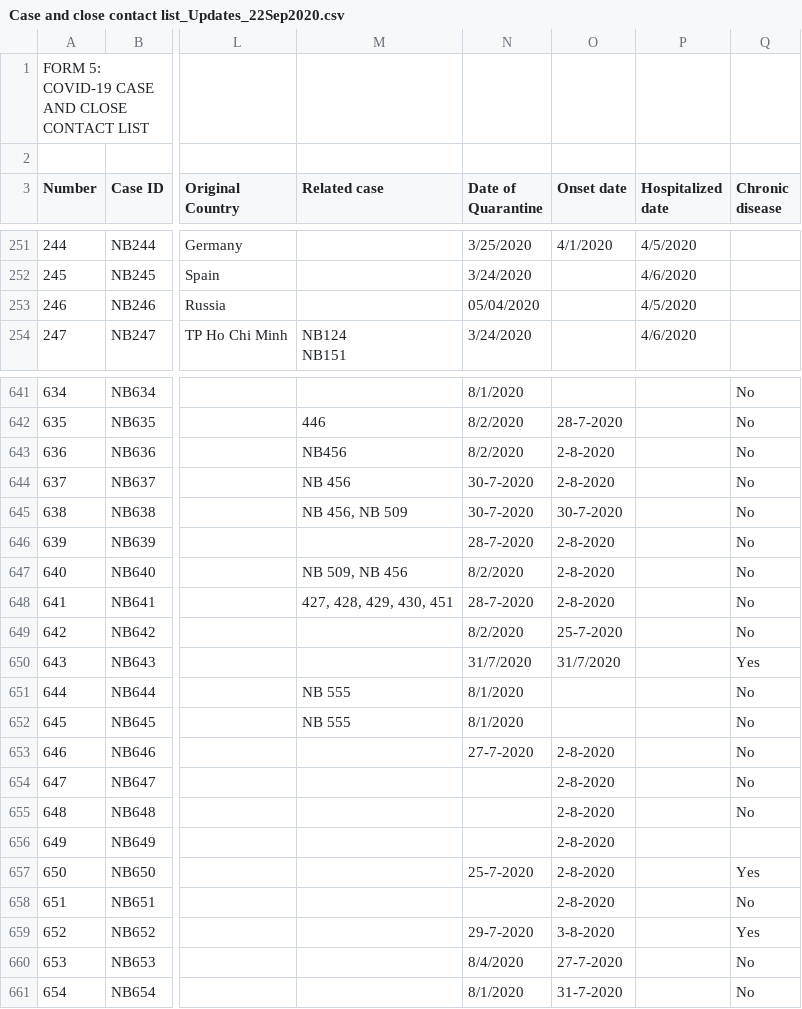
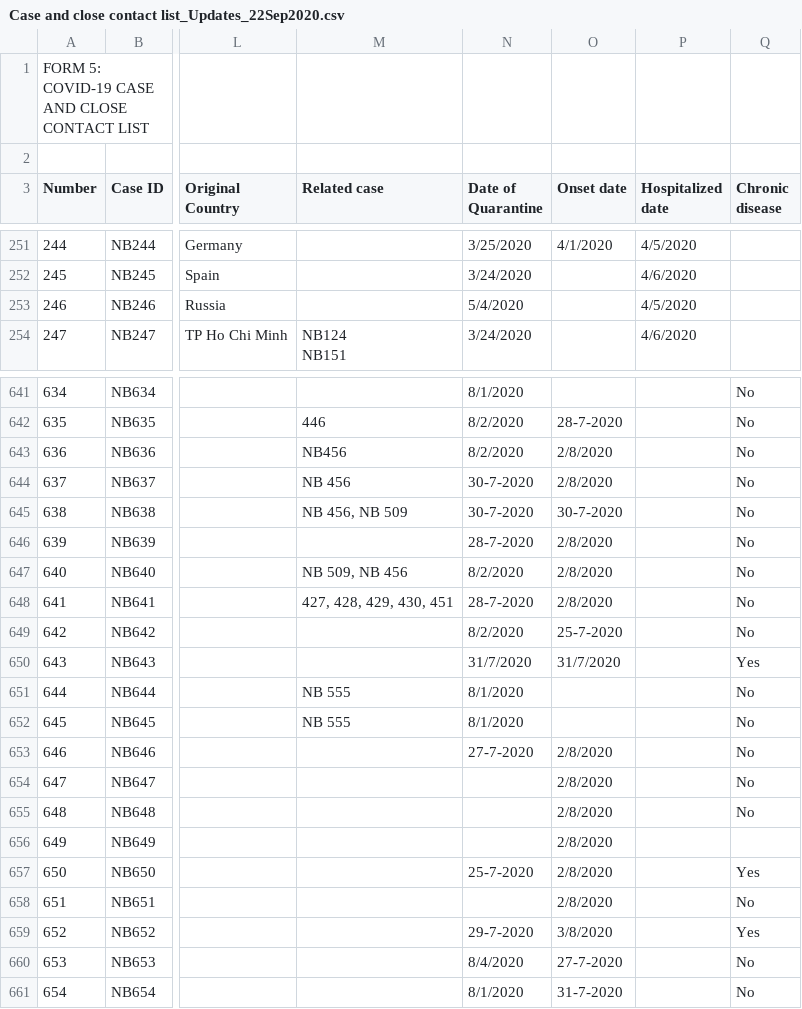
Before and after one commit to optimamodel/covid_vietnam, a CSV file: epiCurve/data/Case and close contact list_Updates_22Sep2020.csv, drawn as a sheet; only a part is shown, gaps mark what is left out; the diff covers the shown part only; the diff names each change by its address in the sheet, - before the commit and + after, or states it on an @@ line.

```diff
--- a/epiCurve/data/Case and close contact list_Updates_22Sep2020.csv
+++ b/epiCurve/data/Case and close contact list_Updates_22Sep2020.csv
-N253 (Date of Quarantine): 05/04/2020
+N253 (Date of Quarantine): 5/4/2020
-O643:O644 (Onset date): 2-8-2020
+O643:O644 (Onset date): 2/8/2020
-O646:O648 (Onset date): 2-8-2020
+O646:O648 (Onset date): 2/8/2020
-O653:O658 (Onset date): 2-8-2020
+O653:O658 (Onset date): 2/8/2020
-O659 (Onset date): 3-8-2020
+O659 (Onset date): 3/8/2020
```
Also changed, not shown: 16 edited cells elsewhere in this file, 5 other files.
